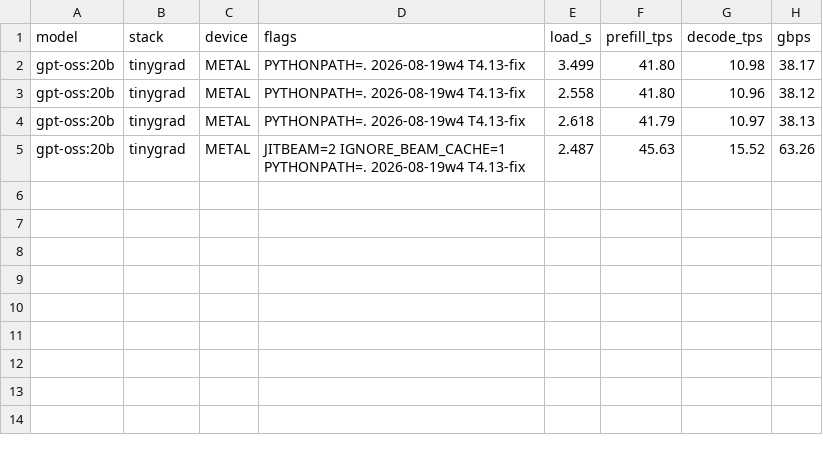
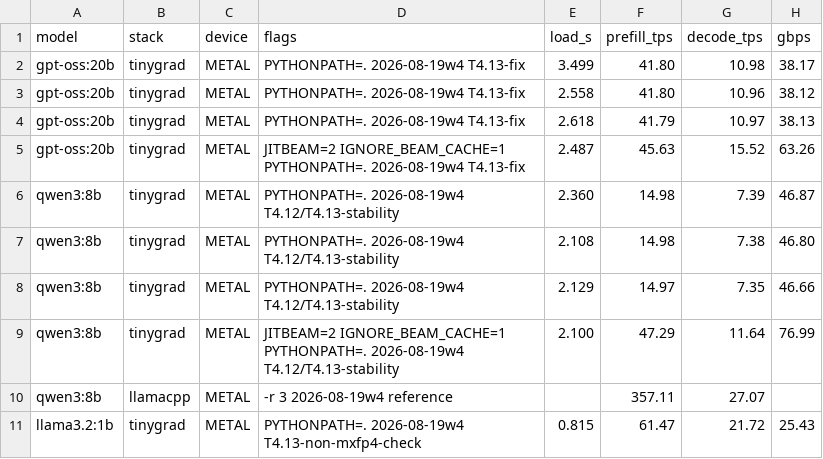
Before and after one commit to arttarawork/tinygrad, a CSV file: extra/bench_results_2026-08-19w4.csv, drawn as a sheet.

```diff
--- a/extra/bench_results_2026-08-19w4.csv
+++ b/extra/bench_results_2026-08-19w4.csv
@@ -5 +5,7 @@ gpt-oss:20b,tinygrad,METAL,PYTHONPATH=. 2026-08-19w4 T4.13-fix,2.618,41.79,10.97
 gpt-oss:20b,tinygrad,METAL,JITBEAM=2 IGNORE_BEAM_CACHE=1 PYTHONPATH=. 2026-08-19w4 T4.13-fix,2.487,45.63,15.52,63.26
+qwen3:8b,tinygrad,METAL,PYTHONPATH=. 2026-08-19w4 T4.12/T4.13-stability,2.360,14.98,7.39,46.87
+qwen3:8b,tinygrad,METAL,PYTHONPATH=. 2026-08-19w4 T4.12/T4.13-stability,2.108,14.98,7.38,46.80
+qwen3:8b,tinygrad,METAL,PYTHONPATH=. 2026-08-19w4 T4.12/T4.13-stability,2.129,14.97,7.35,46.66
+qwen3:8b,tinygrad,METAL,JITBEAM=2 IGNORE_BEAM_CACHE=1 PYTHONPATH=. 2026-08-19w4 T4.12/T4.13-stability,2.100,47.29,11.64,76.99
+qwen3:8b,llamacpp,METAL,-r 3 2026-08-19w4 reference,,357.11,27.07,
+llama3.2:1b,tinygrad,METAL,PYTHONPATH=. 2026-08-19w4 T4.13-non-mxfp4-check,0.815,61.47,21.72,25.43
```
Also changed, not shown: 1 other file.
